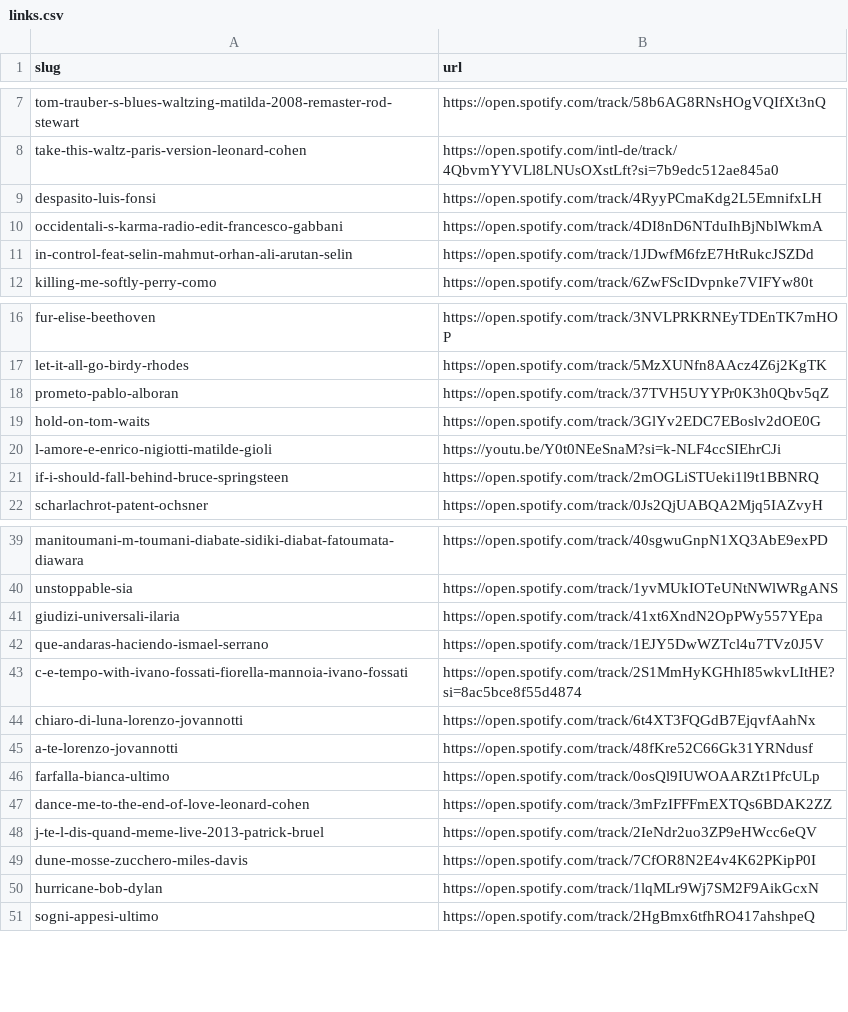
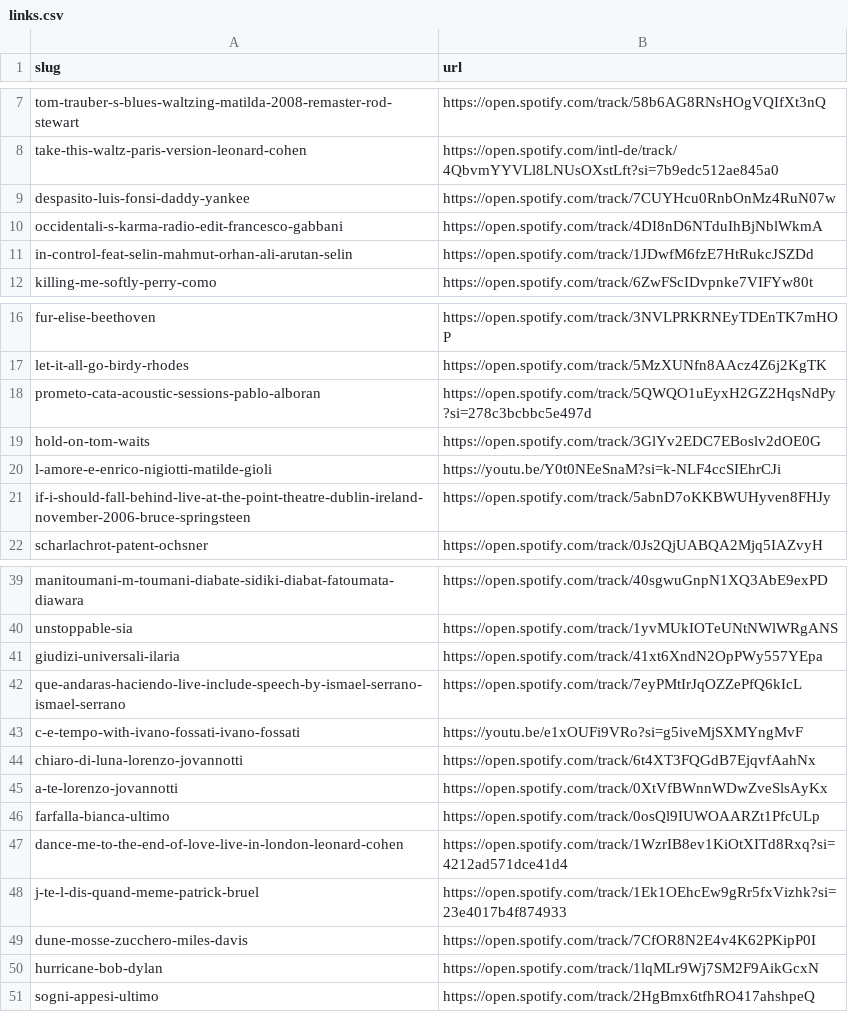
Before and after one commit to augruber/DerDuftDesSchaefers, a CSV file: links.csv, drawn as a sheet; only a part is shown, gaps mark what is left out.

```diff
--- a/links.csv
+++ b/links.csv
@@ -8,3 +8,3 @@ tom-trauber-s-blues-waltzing-matilda-2008-remaster-rod-stewart,https://open.spot
 take-this-waltz-paris-version-leonard-cohen,https://open.spotify.com/intl-de/track/4QbvmYYVLl8LNUsOXstLft?si=7b9edc512ae845a0
-despasito-luis-fonsi,https://open.spotify.com/track/4RyyPCmaKdg2L5EmnifxLH
+despasito-luis-fonsi-daddy-yankee,https://open.spotify.com/track/7CUYHcu0RnbOnMz4RuN07w
 occidentali-s-karma-radio-edit-francesco-gabbani,https://open.spotify.com/track/4DI8nD6NTduIhBjNblWkmA
@@ -17,6 +17,6 @@ fur-elise-beethoven,https://open.spotify.com/track/3NVLPRKRNEyTDEnTK7mHOP
 let-it-all-go-birdy-rhodes,https://open.spotify.com/track/5MzXUNfn8AAcz4Z6j2KgTK
-prometo-pablo-alboran,https://open.spotify.com/track/37TVH5UYYPr0K3h0Qbv5qZ
+prometo-cata-acoustic-sessions-pablo-alboran,https://open.spotify.com/track/5QWQO1uEyxH2GZ2HqsNdPy?si=278c3bcbbc5e497d
 hold-on-tom-waits,https://open.spotify.com/track/3GlYv2EDC7EBoslv2dOE0G
 l-amore-e-enrico-nigiotti-matilde-gioli,https://youtu.be/Y0t0NEeSnaM?si=k-NLF4ccSIEhrCJi
-if-i-should-fall-behind-bruce-springsteen,https://open.spotify.com/track/2mOGLiSTUeki1l9t1BBNRQ
+if-i-should-fall-behind-live-at-the-point-theatre-dublin-ireland-november-2006-bruce-springsteen,https://open.spotify.com/track/5abnD7oKKBWUHyven8FHJy
 scharlachrot-patent-ochsner,https://open.spotify.com/track/0Js2QjUABQA2Mjq5IAZvyH
@@ -41,9 +41,9 @@ unstoppable-sia,https://open.spotify.com/track/1yvMUkIOTeUNtNWlWRgANS
 giudizi-universali-ilaria,https://open.spotify.com/track/41xt6XndN2OpPWy557YEpa
-que-andaras-haciendo-ismael-serrano,https://open.spotify.com/track/1EJY5DwWZTcl4u7TVz0J5V
-c-e-tempo-with-ivano-fossati-fiorella-mannoia-ivano-fossati,https://open.spotify.com/track/2S1MmHyKGHhI85wkvLItHE?si=8ac5bce8f55d4874
+que-andaras-haciendo-live-include-speech-by-ismael-serrano-ismael-serrano,https://open.spotify.com/track/7eyPMtIrJqOZZePfQ6kIcL
+c-e-tempo-with-ivano-fossati-ivano-fossati,https://youtu.be/e1xOUFi9VRo?si=g5iveMjSXMYngMvF
 chiaro-di-luna-lorenzo-jovannotti,https://open.spotify.com/track/6t4XT3FQGdB7EjqvfAahNx
-a-te-lorenzo-jovannotti,https://open.spotify.com/track/48fKre52C66Gk31YRNdusf
+a-te-lorenzo-jovannotti,https://open.spotify.com/track/0XtVfBWnnWDwZveSlsAyKx
 farfalla-bianca-ultimo,https://open.spotify.com/track/0osQl9IUWOAARZt1PfcULp
-dance-me-to-the-end-of-love-leonard-cohen,https://open.spotify.com/track/3mFzIFFFmEXTQs6BDAK2ZZ
-j-te-l-dis-quand-meme-live-2013-patrick-bruel,https://open.spotify.com/track/2IeNdr2uo3ZP9eHWcc6eQV
+dance-me-to-the-end-of-love-live-in-london-leonard-cohen,https://open.spotify.com/track/1WzrIB8ev1KiOtXITd8Rxq?si=4212ad571dce41d4
+j-te-l-dis-quand-meme-patrick-bruel,https://open.spotify.com/track/1Ek1OEhcEw9gRr5fxVizhk?si=23e4017b4f874933
 dune-mosse-zucchero-miles-davis,https://open.spotify.com/track/7CfOR8N2E4v4K62PKipP0I
```
Also changed, not shown: QR-Code-Liste.csv.
